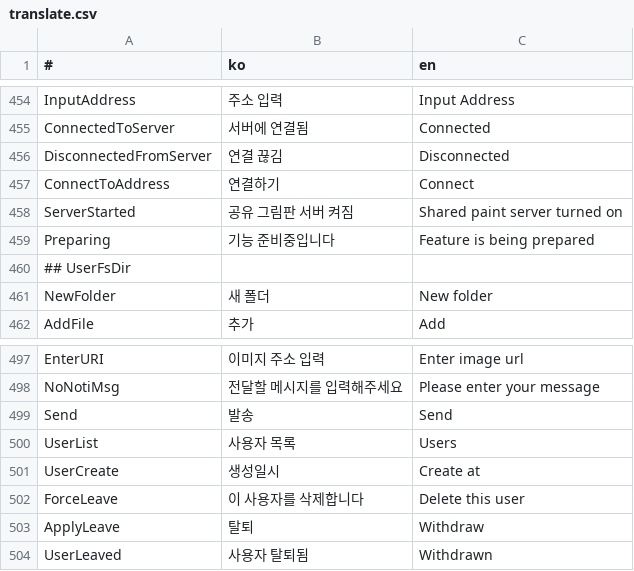
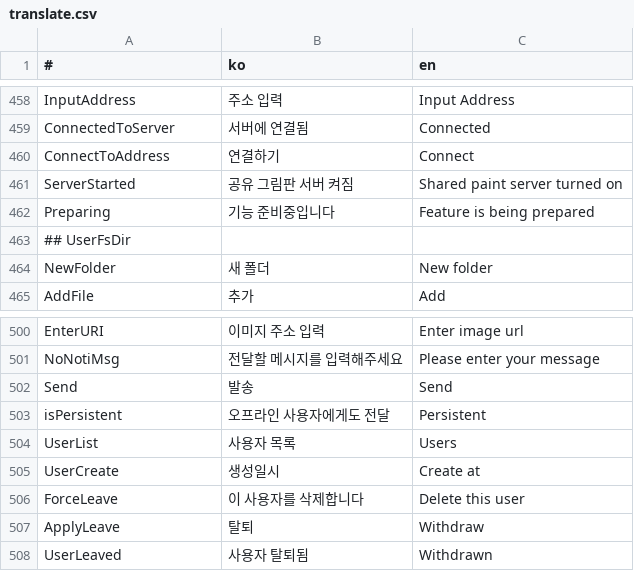
Before and after one commit to is2you2/is2you2.github.io, a CSV file: pjcone_pwa/assets/data/translate.csv, drawn as a sheet; only a part is shown, gaps mark what is left out; removed rows and columns are numbered as before the commit, all else as after; the diff covers the shown part only; the diff names each change by its address in the sheet, - before the commit and + after, or states it on an @@ line.

```diff
--- a/pjcone_pwa/assets/data/translate.csv
+++ b/pjcone_pwa/assets/data/translate.csv
-row 456: DisconnectedFromServer | 연결 끊김 | Disconnected
+row 503: isPersistent | 오프라인 사용자에게도 전달 | Persistent
```
Also changed, not shown: 8 added rows, 4 removed rows and 8 edited cells elsewhere in this file, 21 other files.
